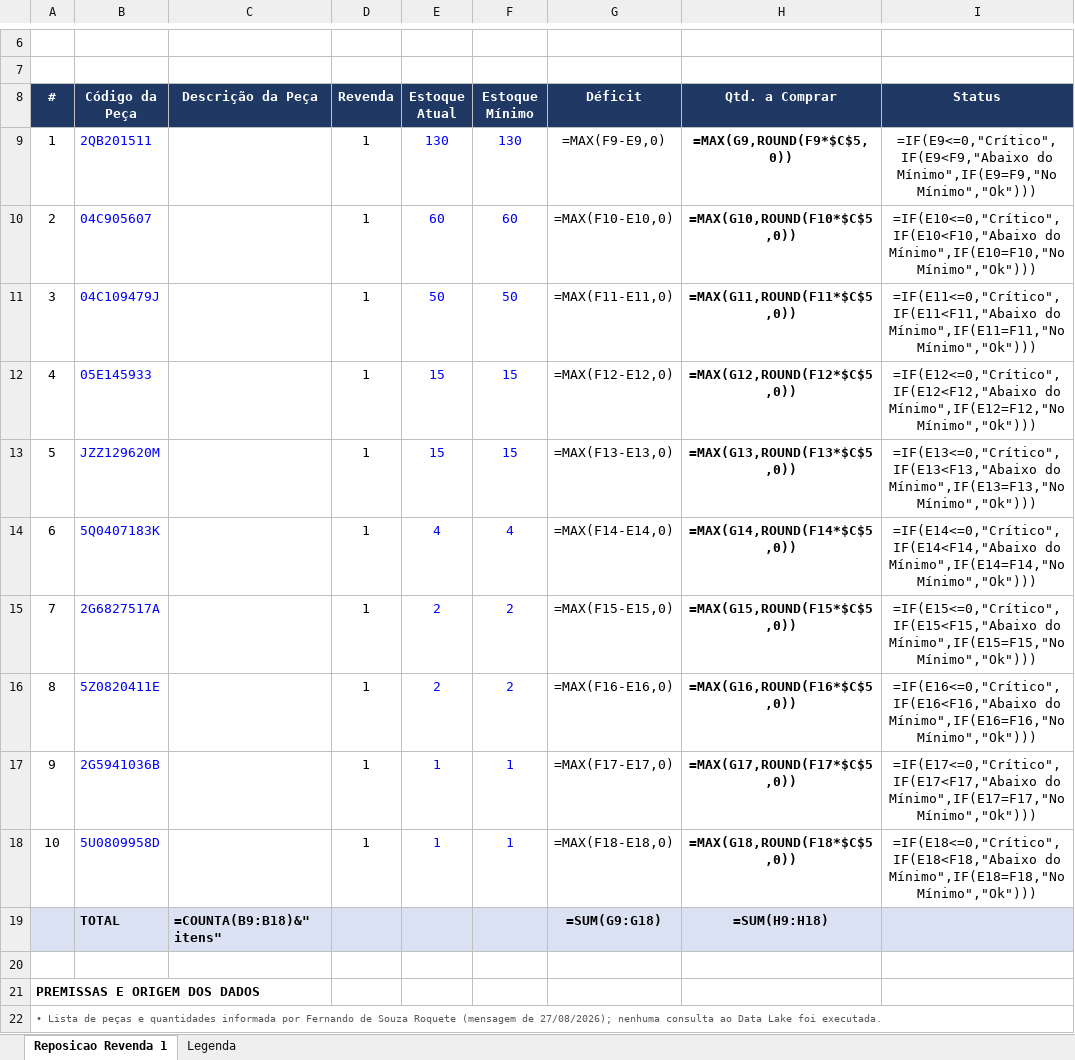
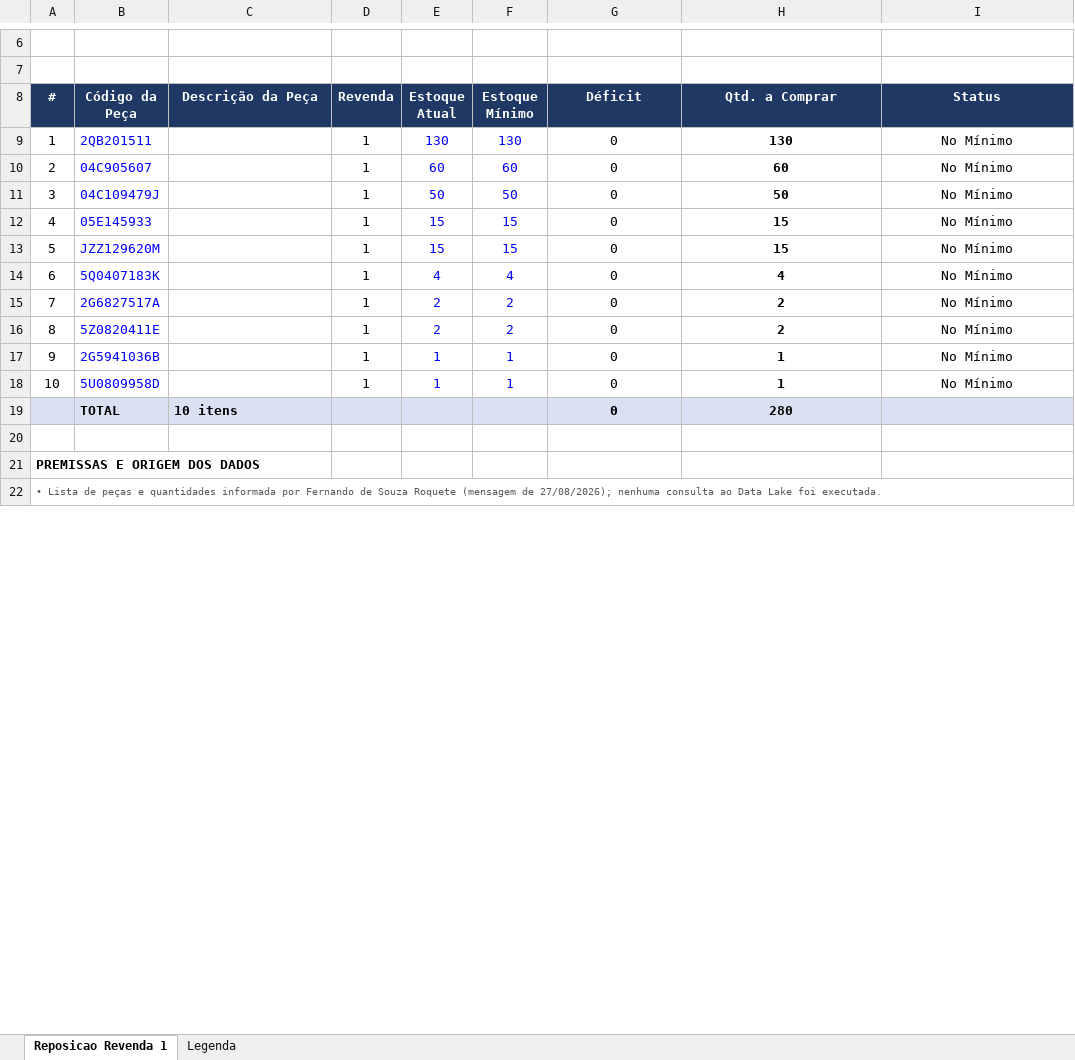
Before and after one commit to Fersouro/Fersouro, an Excel workbook: Estoque_Minimo_Revenda1_2026-08-27.xlsx, sheet Reposicao Revenda 1, drawn as a sheet; only a part is shown, gaps mark what is left out; values as stored, in another font and other column widths than the file's, no borders; formulas without a stored value are shown as written; conditional formats not drawn; removed rows and columns are numbered as before the commit, all else as after; the diff names each change by its address in the sheet, - before the commit and + after, or states it on an @@ line.

```diff
--- a/Estoque_Minimo_Revenda1_2026-08-27.xlsx (sheet Reposicao Revenda 1)
+++ b/Estoque_Minimo_Revenda1_2026-08-27.xlsx (sheet Reposicao Revenda 1)
-G9 (Déficit): =MAX(F9-E9,0)
+G9 (Déficit): 0
-H9 (Qtd. a Comprar): =MAX(G9,ROUND(F9*$C$5,0))
+H9 (Qtd. a Comprar): 130
-I9 (Status): =IF(E9<=0,"Crítico",IF(E9<F9,"Abaixo do Mínimo",IF(E9=F9,"No Mínimo","Ok")))
+I9 (Status): No Mínimo
-G10 (Déficit): =MAX(F10-E10,0)
+G10 (Déficit): 0
-H10 (Qtd. a Comprar): =MAX(G10,ROUND(F10*$C$5,0))
+H10 (Qtd. a Comprar): 60
-I10 (Status): =IF(E10<=0,"Crítico",IF(E10<F10,"Abaixo do Mínimo",IF(E10=F10,"No Mínimo","Ok")))
+I10 (Status): No Mínimo
-G11 (Déficit): =MAX(F11-E11,0)
+G11 (Déficit): 0
-H11 (Qtd. a Comprar): =MAX(G11,ROUND(F11*$C$5,0))
+H11 (Qtd. a Comprar): 50
-I11 (Status): =IF(E11<=0,"Crítico",IF(E11<F11,"Abaixo do Mínimo",IF(E11=F11,"No Mínimo","Ok")))
+I11 (Status): No Mínimo
-G12 (Déficit): =MAX(F12-E12,0)
+G12 (Déficit): 0
-H12 (Qtd. a Comprar): =MAX(G12,ROUND(F12*$C$5,0))
+H12 (Qtd. a Comprar): 15
-I12 (Status): =IF(E12<=0,"Crítico",IF(E12<F12,"Abaixo do Mínimo",IF(E12=F12,"No Mínimo","Ok")))
+I12 (Status): No Mínimo
-G13 (Déficit): =MAX(F13-E13,0)
+G13 (Déficit): 0
-H13 (Qtd. a Comprar): =MAX(G13,ROUND(F13*$C$5,0))
+H13 (Qtd. a Comprar): 15
-I13 (Status): =IF(E13<=0,"Crítico",IF(E13<F13,"Abaixo do Mínimo",IF(E13=F13,"No Mínimo","Ok")))
+I13 (Status): No Mínimo
-G14 (Déficit): =MAX(F14-E14,0)
+G14 (Déficit): 0
-H14 (Qtd. a Comprar): =MAX(G14,ROUND(F14*$C$5,0))
+H14 (Qtd. a Comprar): 4
-I14 (Status): =IF(E14<=0,"Crítico",IF(E14<F14,"Abaixo do Mínimo",IF(E14=F14,"No Mínimo","Ok")))
+I14 (Status): No Mínimo
-G15 (Déficit): =MAX(F15-E15,0)
+G15 (Déficit): 0
-H15 (Qtd. a Comprar): =MAX(G15,ROUND(F15*$C$5,0))
+H15 (Qtd. a Comprar): 2
-I15 (Status): =IF(E15<=0,"Crítico",IF(E15<F15,"Abaixo do Mínimo",IF(E15=F15,"No Mínimo","Ok")))
+I15 (Status): No Mínimo
-G16 (Déficit): =MAX(F16-E16,0)
+G16 (Déficit): 0
-H16 (Qtd. a Comprar): =MAX(G16,ROUND(F16*$C$5,0))
+H16 (Qtd. a Comprar): 2
-I16 (Status): =IF(E16<=0,"Crítico",IF(E16<F16,"Abaixo do Mínimo",IF(E16=F16,"No Mínimo","Ok")))
+I16 (Status): No Mínimo
-G17 (Déficit): =MAX(F17-E17,0)
+G17 (Déficit): 0
-H17 (Qtd. a Comprar): =MAX(G17,ROUND(F17*$C$5,0))
+H17 (Qtd. a Comprar): 1
-I17 (Status): =IF(E17<=0,"Crítico",IF(E17<F17,"Abaixo do Mínimo",IF(E17=F17,"No Mínimo","Ok")))
+I17 (Status): No Mínimo
-G18 (Déficit): =MAX(F18-E18,0)
+G18 (Déficit): 0
-H18 (Qtd. a Comprar): =MAX(G18,ROUND(F18*$C$5,0))
+H18 (Qtd. a Comprar): 1
-I18 (Status): =IF(E18<=0,"Crítico",IF(E18<F18,"Abaixo do Mínimo",IF(E18=F18,"No Mínimo","Ok")))
+I18 (Status): No Mínimo
-row 19:  | TOTAL | =COUNTA(B9:B18)&" itens" |  |  |  | =SUM(G9:G18) | =SUM(H9:H18)
+row 19:  | TOTAL | 10 itens |  |  |  | 0 | 280
```
Also changed, not shown: 2 other files.
